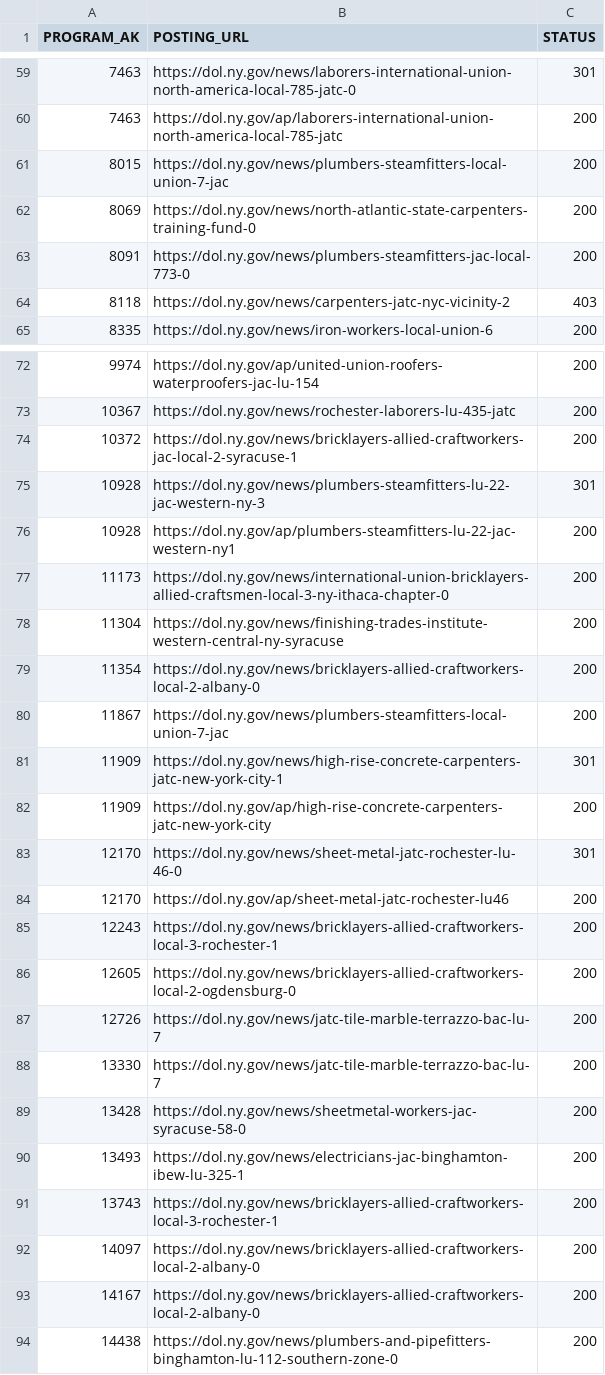
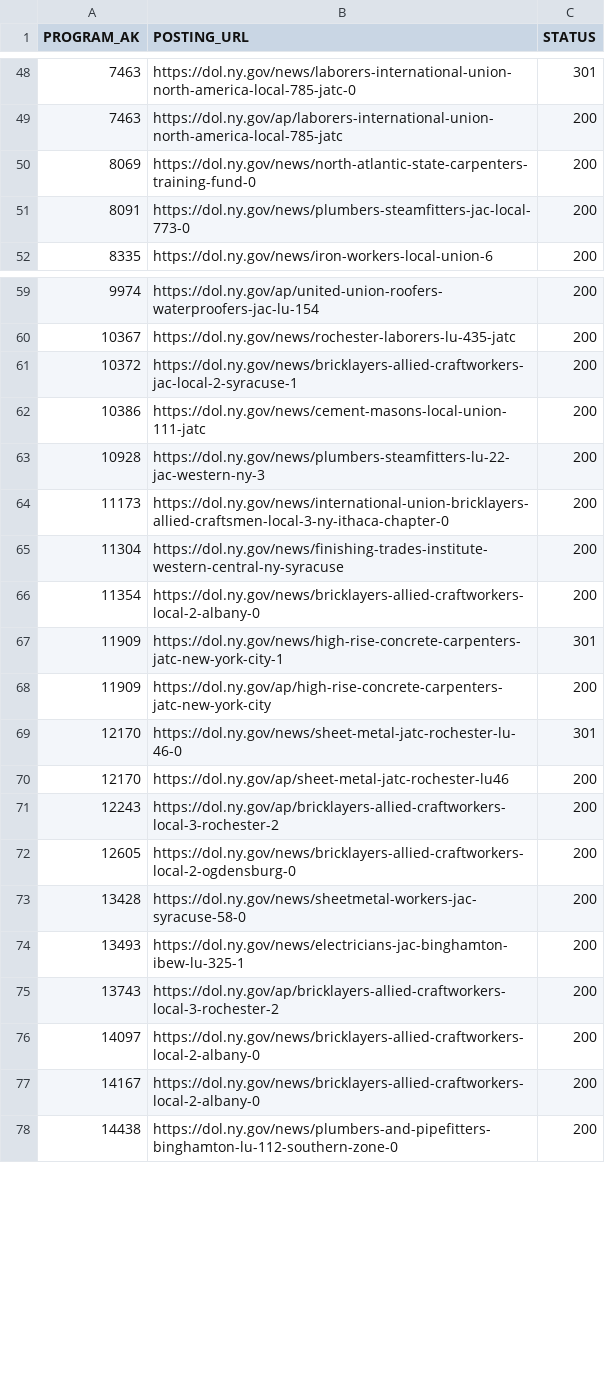
Before and after one commit to NASWA-OpenUI/naswa-apprenticeship-crawler, a CSV file: programs/ra-programs-opportunities-verified.csv, drawn as a sheet; only a part is shown, gaps mark what is left out; the diff covers the shown part only.

```diff
--- a/programs/ra-programs-opportunities-verified.csv
+++ b/programs/ra-programs-opportunities-verified.csv
@@ -60,6 +49,4 @@ PROGRAM_AK,POSTING_URL,STATUS
 7463,https://dol.ny.gov/ap/laborers-international-union-north-america-local-785-jatc,200
-8015,https://dol.ny.gov/news/plumbers-steamfitters-local-union-7-jac,200
 8069,https://dol.ny.gov/news/north-atlantic-state-carpenters-training-fund-0,200
 8091,https://dol.ny.gov/news/plumbers-steamfitters-jac-local-773-0,200
-8118,https://dol.ny.gov/news/carpenters-jatc-nyc-vicinity-2,403
 8335,https://dol.ny.gov/news/iron-workers-local-union-6,200
@@ -74,4 +61,4 @@ PROGRAM_AK,POSTING_URL,STATUS
 10372,https://dol.ny.gov/news/bricklayers-allied-craftworkers-jac-local-2-syracuse-1,200
-10928,https://dol.ny.gov/news/plumbers-steamfitters-lu-22-jac-western-ny-3,301
-10928,https://dol.ny.gov/ap/plumbers-steamfitters-lu-22-jac-western-ny1,200
+10386,https://dol.ny.gov/news/cement-masons-local-union-111-jatc,200
+10928,https://dol.ny.gov/news/plumbers-steamfitters-lu-22-jac-western-ny-3,200
 11173,https://dol.ny.gov/news/international-union-bricklayers-allied-craftsmen-local-3-ny-ithaca-chapter-0,200
@@ -79,3 +66,2 @@ PROGRAM_AK,POSTING_URL,STATUS
 11354,https://dol.ny.gov/news/bricklayers-allied-craftworkers-local-2-albany-0,200
-11867,https://dol.ny.gov/news/plumbers-steamfitters-local-union-7-jac,200
 11909,https://dol.ny.gov/news/high-rise-concrete-carpenters-jatc-new-york-city-1,301
@@ -84,9 +70,7 @@ PROGRAM_AK,POSTING_URL,STATUS
 12170,https://dol.ny.gov/ap/sheet-metal-jatc-rochester-lu46,200
-12243,https://dol.ny.gov/news/bricklayers-allied-craftworkers-local-3-rochester-1,200
+12243,https://dol.ny.gov/ap/bricklayers-allied-craftworkers-local-3-rochester-2,200
 12605,https://dol.ny.gov/news/bricklayers-allied-craftworkers-local-2-ogdensburg-0,200
-12726,https://dol.ny.gov/news/jatc-tile-marble-terrazzo-bac-lu-7,200
-13330,https://dol.ny.gov/news/jatc-tile-marble-terrazzo-bac-lu-7,200
 13428,https://dol.ny.gov/news/sheetmetal-workers-jac-syracuse-58-0,200
 13493,https://dol.ny.gov/news/electricians-jac-binghamton-ibew-lu-325-1,200
-13743,https://dol.ny.gov/news/bricklayers-allied-craftworkers-local-3-rochester-1,200
+13743,https://dol.ny.gov/ap/bricklayers-allied-craftworkers-local-3-rochester-2,200
 14097,https://dol.ny.gov/news/bricklayers-allied-craftworkers-local-2-albany-0,200
```
Also changed, not shown: 19 removed rows and 4 edited cells elsewhere in this file, data/locations/posting_regions.csv, job-descriptions/job-descriptions-postings.csv, 6 other files.
